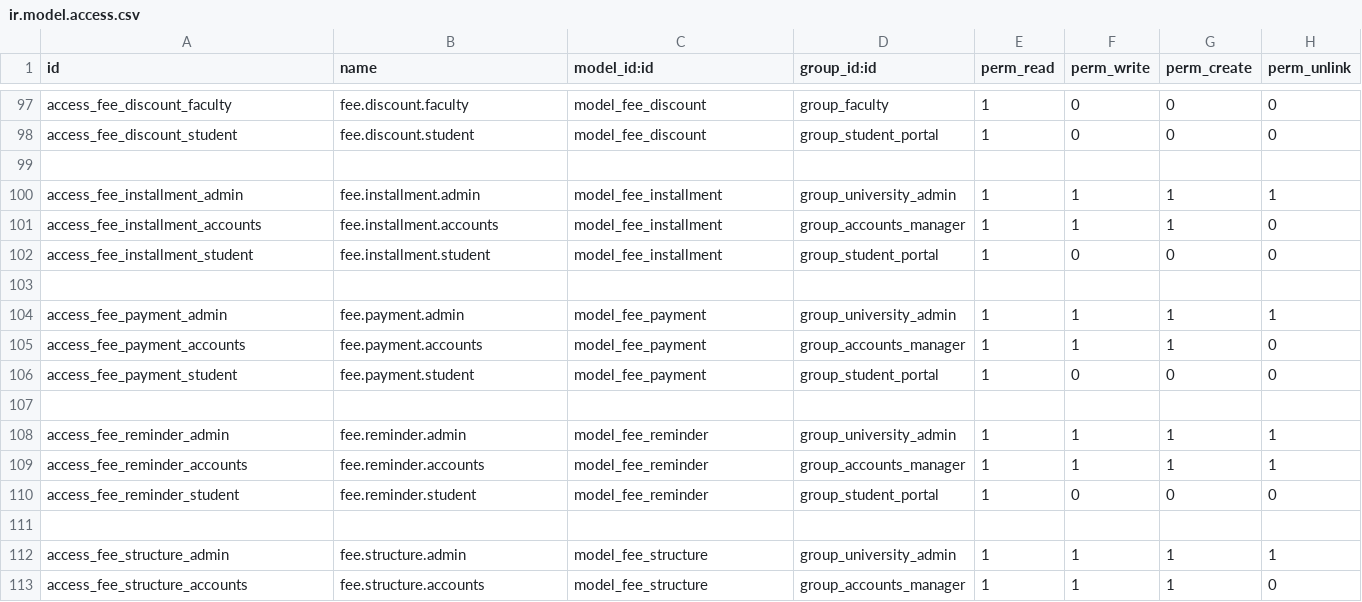
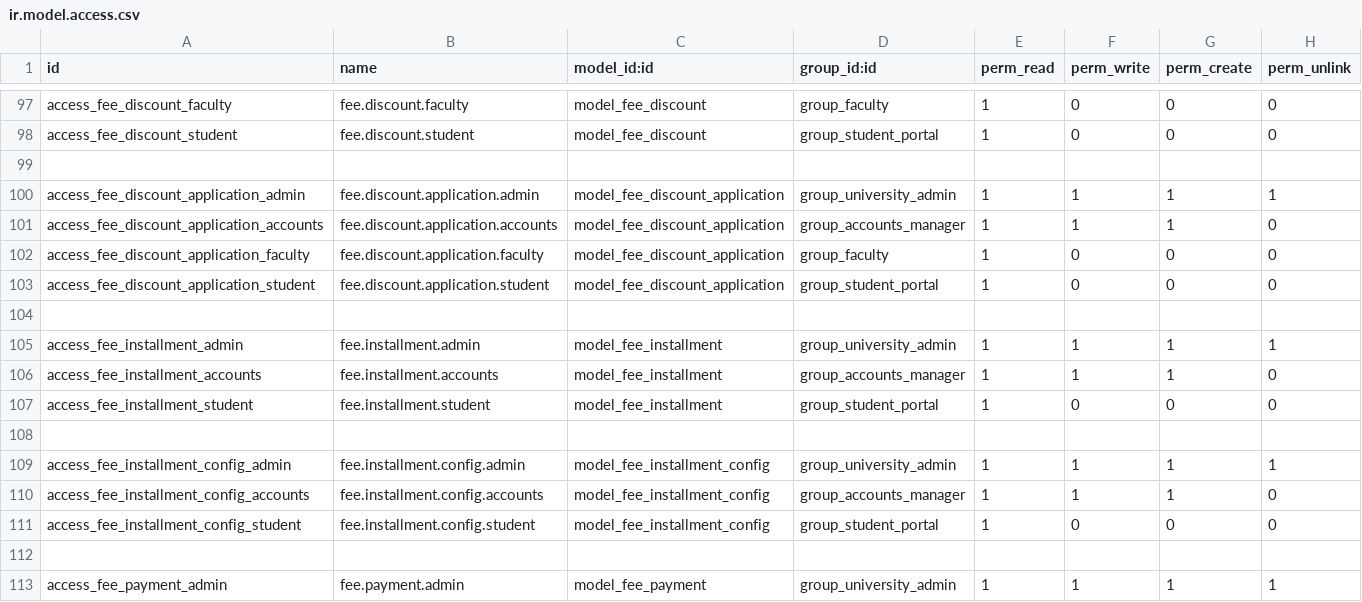
Before and after one commit to Ravikumar-avi/university_management, a CSV file: security/ir.model.access.csv, drawn as a sheet; only a part is shown, gaps mark what is left out; the shorter side is filled out with more unchanged rows; the diff covers the shown part only.

Commit message:
added proper leftover access rights for fee module

```diff
--- a/security/ir.model.access.csv
+++ b/security/ir.model.access.csv
@@ -99,2 +99,7 @@ access_fee_discount_student,fee.discount.student,model_fee_discount,group_studen
 
+access_fee_discount_application_admin,fee.discount.application.admin,model_fee_discount_application,group_university_admin,1,1,1,1
+access_fee_discount_application_accounts,fee.discount.application.accounts,model_fee_discount_application,group_accounts_manager,1,1,1,0
+access_fee_discount_application_faculty,fee.discount.application.faculty,model_fee_discount_application,group_faculty,1,0,0,0
+access_fee_discount_application_student,fee.discount.application.student,model_fee_discount_application,group_student_portal,1,0,0,0
+
 access_fee_installment_admin,fee.installment.admin,model_fee_installment,group_university_admin,1,1,1,1
@@ -102,2 +107,6 @@ access_fee_installment_accounts,fee.installment.accounts,model_fee_installment,g
 access_fee_installment_student,fee.installment.student,model_fee_installment,group_student_portal,1,0,0,0
+
+access_fee_installment_config_admin,fee.installment.config.admin,model_fee_installment_config,group_university_admin,1,1,1,1
+access_fee_installment_config_accounts,fee.installment.config.accounts,model_fee_installment_config,group_accounts_manager,1,1,1,0
+access_fee_installment_config_student,fee.installment.config.student,model_fee_installment_config,group_student_portal,1,0,0,0
 
```
Also changed, not shown: 15 added rows elsewhere in this file.
